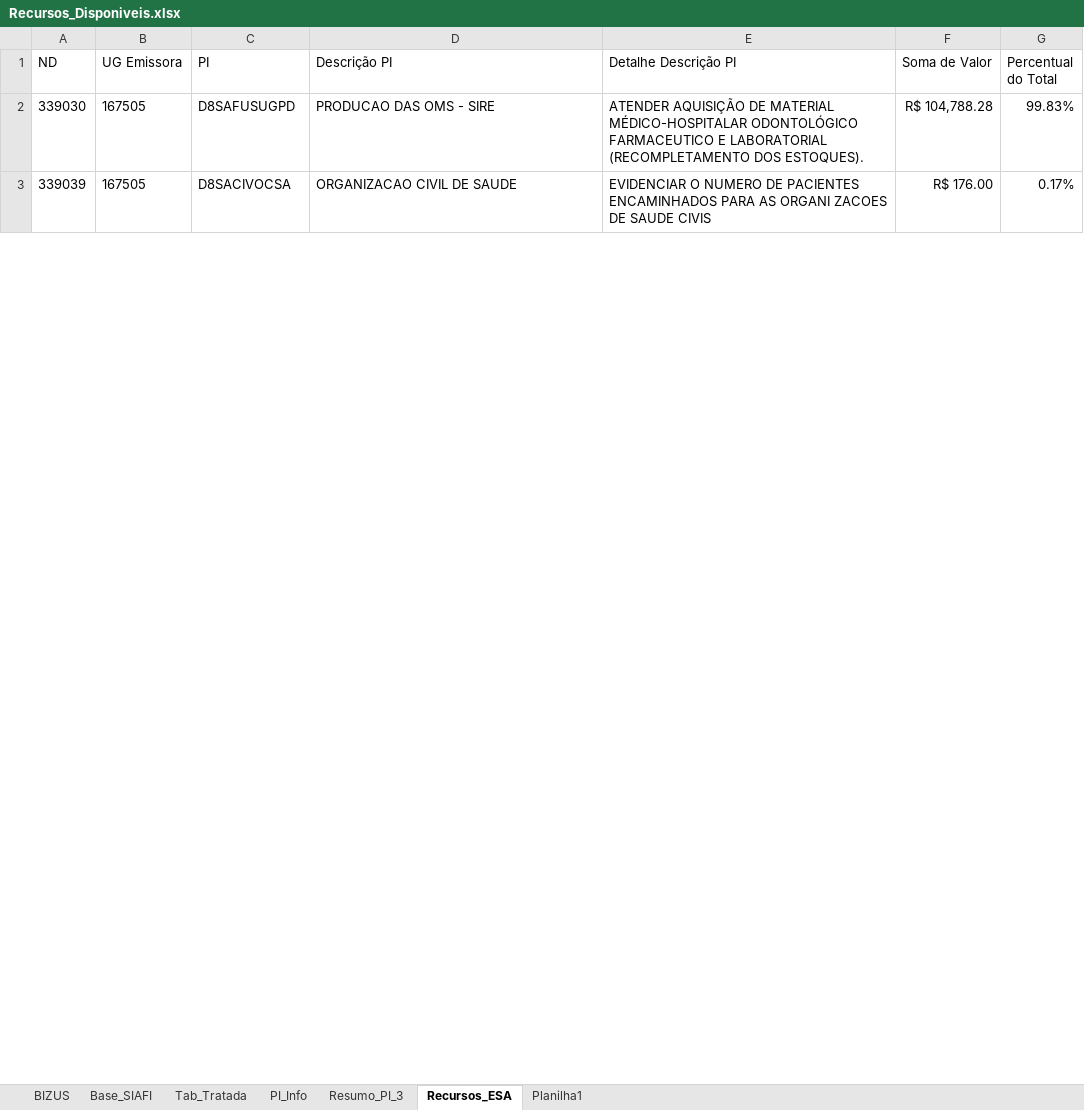
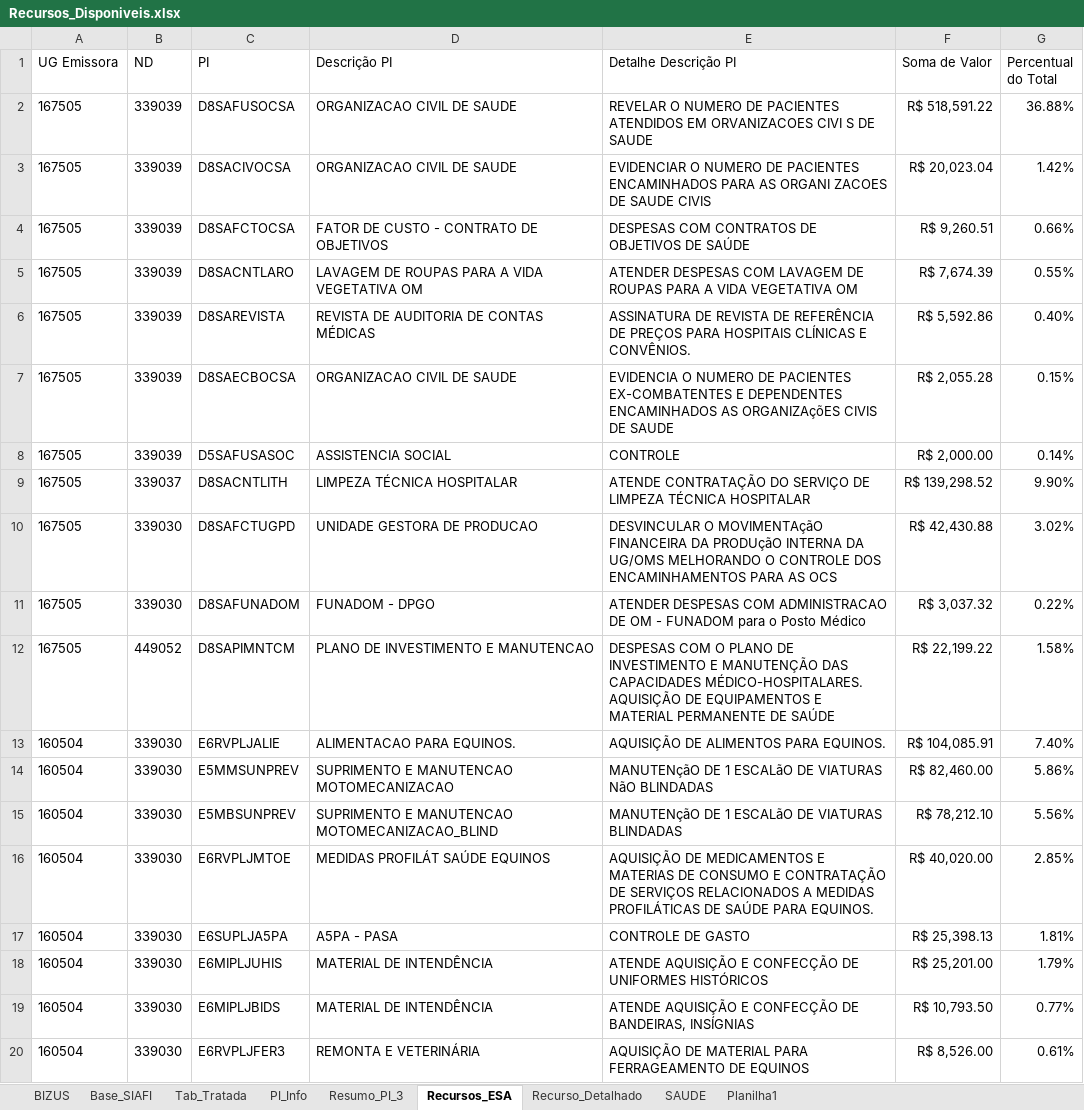
Before and after one commit to DiogoPqdt/Dashboard_ESA, an Excel workbook: base_dados/Recursos_Disponiveis.xlsx, sheet Recursos_ESA, drawn as a sheet; only a part is shown; values as stored, in another font and other column widths than the file's, no borders; conditional formats not drawn; removed rows and columns are numbered as before the commit, all else as after; the diff covers the shown part only; the diff names each change by its address in the sheet, - before the commit and + after, or states it on an @@ line.

```diff
--- a/base_dados/Recursos_Disponiveis.xlsx (sheet Recursos_ESA)
+++ b/base_dados/Recursos_Disponiveis.xlsx (sheet Recursos_ESA)
+sheet tab: Recurso_Detalhado
+sheet tab: SAUDE
-column A (ND), rows 2-3: 339030 | 339039
+column B (ND), rows 2-3: 339039 | 339039
-C2 (PI): D8SAFUSUGPD
+C2 (PI): D8SAFUSOCSA
-D2 (Descrição PI): PRODUCAO DAS OMS - SIRE
+D2 (Descrição PI): ORGANIZACAO CIVIL DE SAUDE
-E2 (Detalhe Descrição PI): ATENDER AQUISIÇÃO DE MATERIAL MÉDICO-HOSPITALAR ODONTOLÓGICO FARMACEUTICO E LABORATORIAL (RECOMPLETAMENTO DOS ESTOQUES).
+E2 (Detalhe Descrição PI): REVELAR O NUMERO DE PACIENTES ATENDIDOS EM ORVANIZACOES CIVI S DE SAUDE
-F2 (Soma de Valor): R$ 104,788.28
+F2 (Soma de Valor): R$ 518,591.22
-G2 (Percentual do Total): 99.83%
+G2 (Percentual do Total): 36.88%
-F3 (Soma de Valor): R$ 176.00
+F3 (Soma de Valor): R$ 20,023.04
-G3 (Percentual do Total): 0.17%
+G3 (Percentual do Total): 1.42%
+row 4: 167505 | 339039 | D8SAFCTOCSA | FATOR DE CUSTO - CONTRATO DE OBJETIVOS | DESPESAS COM CONTRATOS DE OBJETIVOS DE SAÚDE | R$ 9,260.51 | 0.66%
+row 5: 167505 | 339039 | D8SACNTLARO | LAVAGEM DE ROUPAS PARA A VIDA VEGETATIVA OM | ATENDER DESPESAS COM LAVAGEM DE ROUPAS PARA A VIDA VEGETATIVA OM | R$ 7,674.39 | 0.55%
+row 6: 167505 | 339039 | D8SAREVISTA | REVISTA DE AUDITORIA DE CONTAS MÉDICAS | ASSINATURA DE REVISTA DE REFERÊNCIA DE PREÇOS PARA HOSPITAIS CLÍNICAS E CONVÊNIOS. | R$ 5,592.86 | 0.40%
+row 7: 167505 | 339039 | D8SAECBOCSA | ORGANIZACAO CIVIL DE SAUDE | EVIDENCIA O NUMERO DE PACIENTES EX-COMBATENTES E DEPENDENTES ENCAMINHADOS AS ORGANIZAçõES CIVIS DE SAUDE | R$ 2,055.28 | 0.15%
+row 8: 167505 | 339039 | D5SAFUSASOC | ASSISTENCIA SOCIAL | CONTROLE | R$ 2,000.00 | 0.14%
+row 9: 167505 | 339037 | D8SACNTLITH | LIMPEZA TÉCNICA HOSPITALAR | ATENDE CONTRATAÇÃO DO SERVIÇO DE LIMPEZA TÉCNICA HOSPITALAR | R$ 139,298.52 | 9.90%
+row 10: 167505 | 339030 | D8SAFCTUGPD | UNIDADE GESTORA DE PRODUCAO | DESVINCULAR O MOVIMENTAçãO FINANCEIRA DA PRODUçãO INTERNA DA UG/OMS MELHORANDO O CONTROLE DOS ENCAMINHAMENTOS PARA AS OCS | R$ 42,430.88 | 3.02%
+row 11: 167505 | 339030 | D8SAFUNADOM | FUNADOM - DPGO | ATENDER DESPESAS COM ADMINISTRACAO DE OM - FUNADOM para o Posto Médico | R$ 3,037.32 | 0.22%
+row 12: 167505 | 449052 | D8SAPIMNTCM | PLANO DE INVESTIMENTO E MANUTENCAO | DESPESAS COM O PLANO DE INVESTIMENTO E MANUTENÇÃO DAS CAPACIDADES MÉDICO-HOSPITALARES. AQUISIÇÃO DE EQUIPAMENTOS E MATERIAL PERMANENTE DE SAÚDE | R$ 22,199.22 | 1.58%
+row 13: 160504 | 339030 | E6RVPLJALIE | ALIMENTACAO PARA EQUINOS. | AQUISIÇÃO DE ALIMENTOS PARA EQUINOS. | R$ 104,085.91 | 7.40%
+row 14: 160504 | 339030 | E5MMSUNPREV | SUPRIMENTO E MANUTENCAO MOTOMECANIZACAO | MANUTENçãO DE 1 ESCALãO DE VIATURAS NãO BLINDADAS | R$ 82,460.00 | 5.86%
+row 15: 160504 | 339030 | E5MBSUNPREV | SUPRIMENTO E MANUTENCAO MOTOMECANIZACAO_BLIND | MANUTENçãO DE 1 ESCALãO DE VIATURAS BLINDADAS | R$ 78,212.10 | 5.56%
+row 16: 160504 | 339030 | E6RVPLJMTOE | MEDIDAS PROFILÁT SAÚDE EQUINOS | AQUISIÇÃO DE MEDICAMENTOS E MATERIAS DE CONSUMO E CONTRATAÇÃO DE SERVIÇOS RELACIONADOS A MEDIDAS PROFILÁTICAS DE SAÚDE PARA EQUINOS. | R$ 40,020.00 | 2.85%
+row 17: 160504 | 339030 | E6SUPLJA5PA | A5PA - PASA | CONTROLE DE GASTO | R$ 25,398.13 | 1.81%
+row 18: 160504 | 339030 | E6MIPLJUHIS | MATERIAL DE INTENDÊNCIA | ATENDE AQUISIÇÃO E CONFECÇÃO DE UNIFORMES HISTÓRICOS | R$ 25,201.00 | 1.79%
+row 19: 160504 | 339030 | E6MIPLJBIDS | MATERIAL DE INTENDÊNCIA | ATENDE AQUISIÇÃO E CONFECÇÃO DE BANDEIRAS, INSÍGNIAS | R$ 10,793.50 | 0.77%
+row 20: 160504 | 339030 | E6RVPLJFER3 | REMONTA E VETERINÁRIA | AQUISIÇÃO DE MATERIAL PARA FERRAGEAMENTO DE EQUINOS | R$ 8,526.00 | 0.61%
```
Also changed, not shown: 27 added rows, 1 removed row and 1 edited cell elsewhere in this sheet, sheet Planilha1, sheet Tab_Tratada, sheet Resumo_PI_3, sheet PI_Info, sheet Base_SIAFI, 9 other files.
